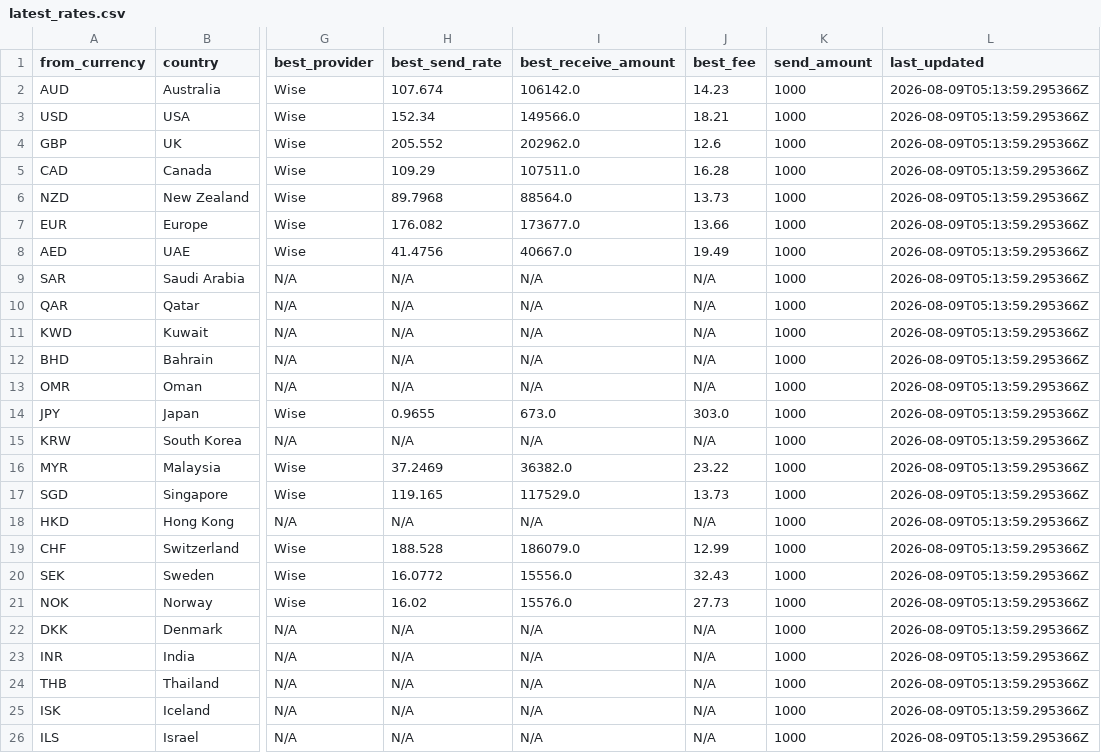
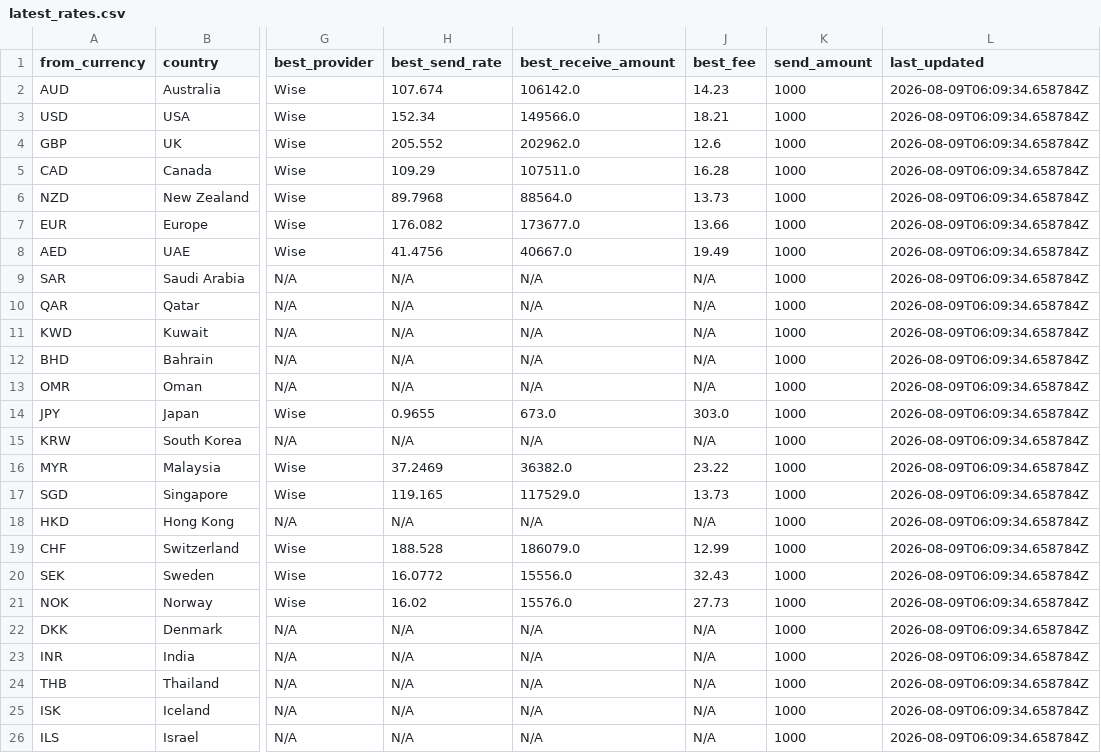
Before and after one commit to paisapathauofficial/paisapathau-scraper, a CSV file: data/latest_rates.csv, drawn as a sheet; only a part is shown, gaps mark what is left out; the diff names each change by its address in the sheet, - before the commit and + after, or states it on an @@ line.

Commit message:
Rates updated 2026-08-09T06:09:34Z

```diff
--- a/data/latest_rates.csv
+++ b/data/latest_rates.csv
-L2:L26 (last_updated): 2026-08-09T05:13:59.295366Z
+L2:L26 (last_updated): 2026-08-09T06:09:34.658784Z
```
Also changed, not shown: 1 other file.
